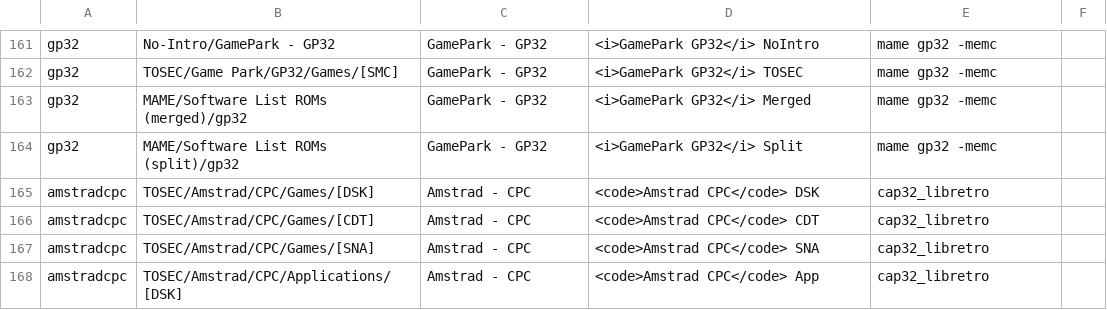
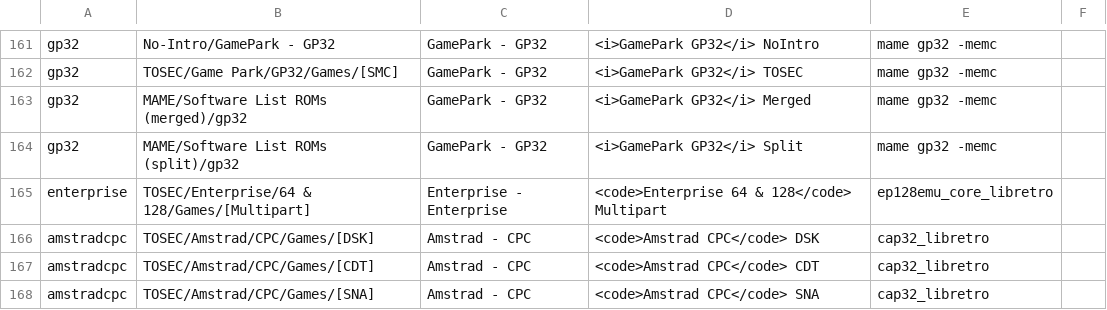
Before and after one commit to WizzardSK/gameflix, a CSV file: platforms.csv, drawn as a sheet; only a part is shown, gaps mark what is left out; the shorter side is filled out with more unchanged rows; the diff names each change by its address in the sheet, - before the commit and + after, or states it on an @@ line.

Commit message:
Update platforms.csv

```diff
--- a/platforms.csv
+++ b/platforms.csv
+row 165: enterprise | TOSEC/Enterprise/64 & 128/Games/[Multipart] | Enterprise - Enterprise | <code>Enterprise 64 & 128</code> Multipart | ep128emu_core_libretro
```
